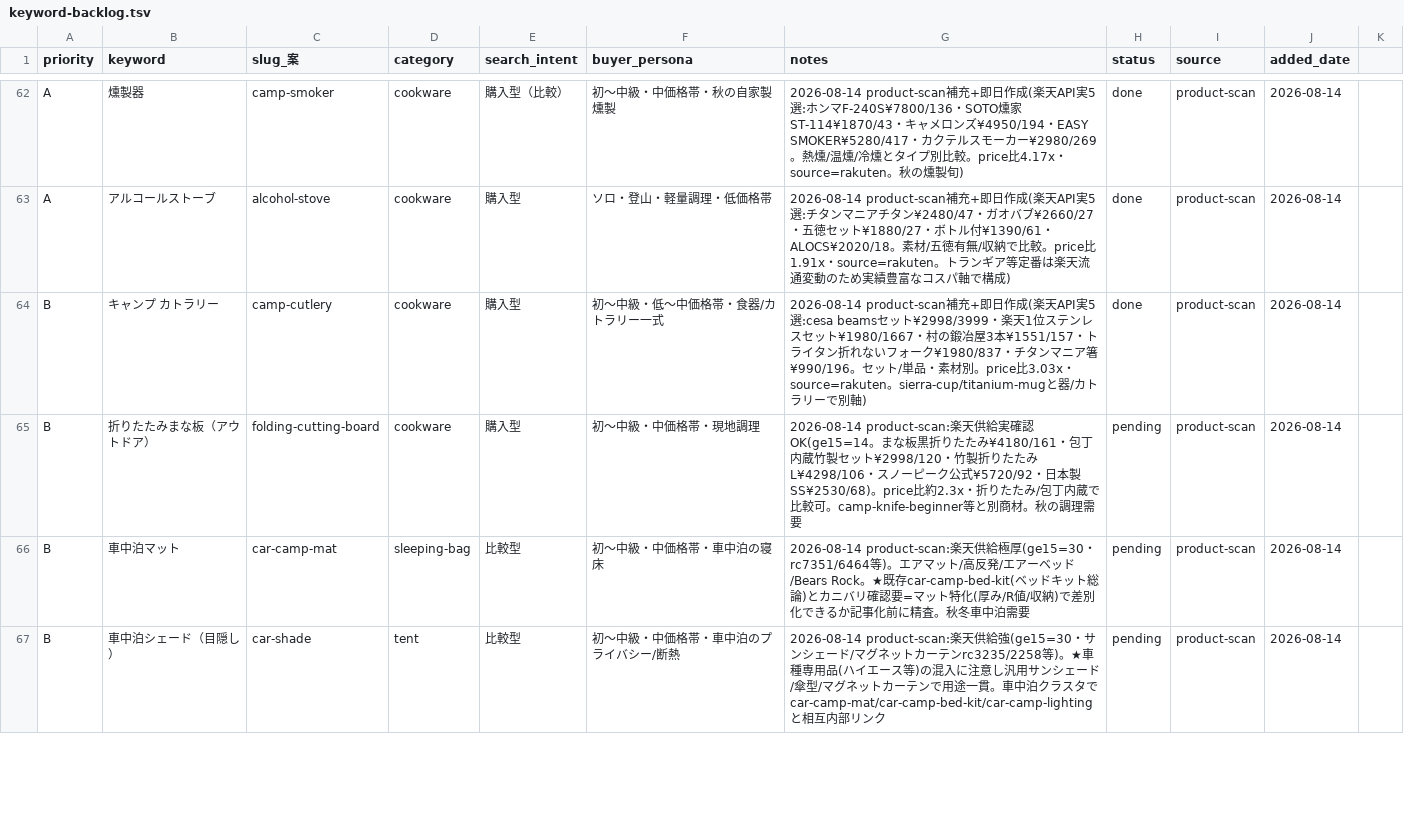
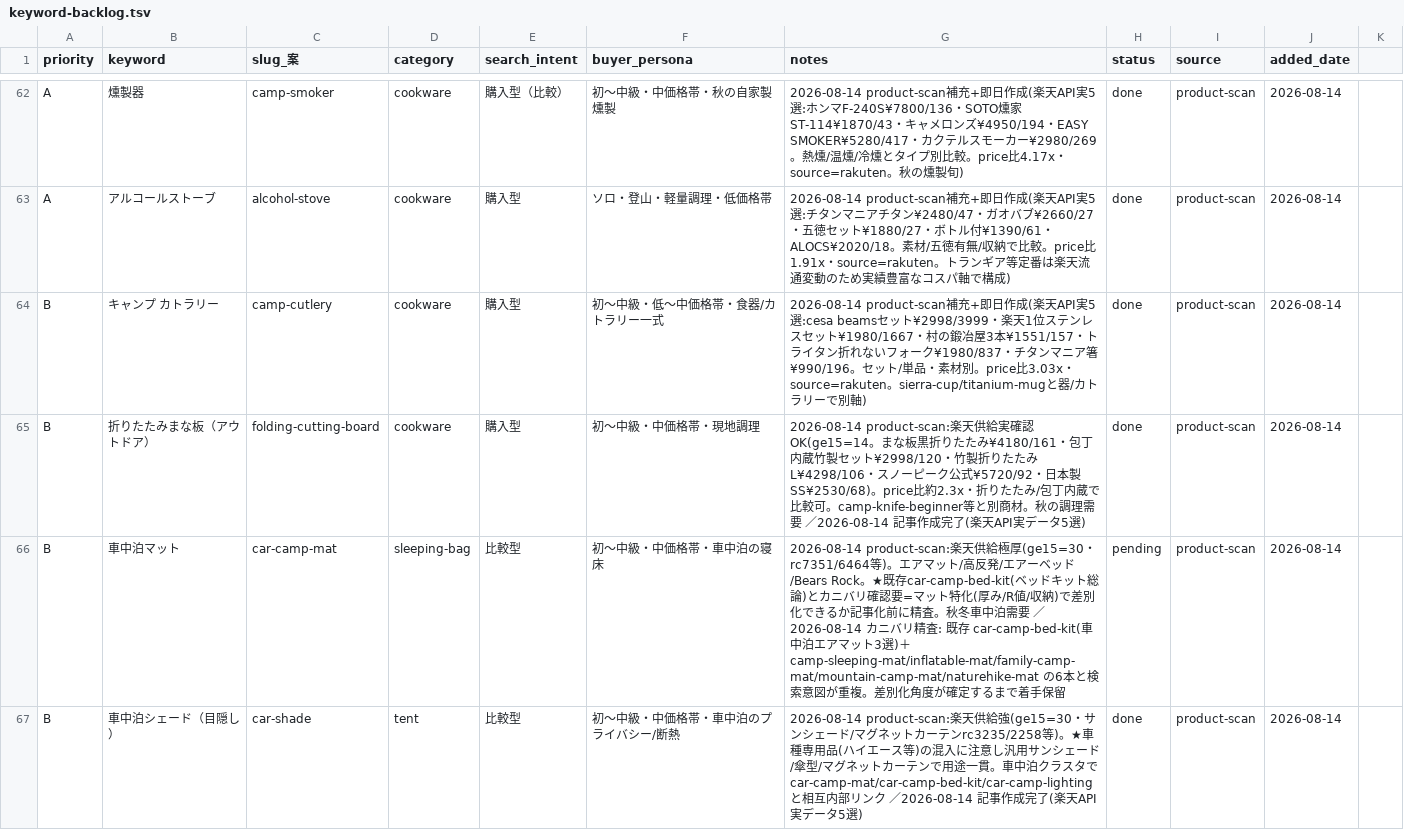
Before and after one commit to tanoue-boop/camp-kit-guide, a TSV file: _file/keyword-backlog.tsv, drawn as a sheet; only a part is shown, gaps mark what is left out; the diff covers the shown part only.

```diff
--- a/_file/keyword-backlog.tsv
+++ b/_file/keyword-backlog.tsv
@@ -64,4 +64,4 @@ A	アルコールストーブ	alcohol-stove	cookware	購入型	ソロ・登山
 B	キャンプ カトラリー	camp-cutlery	cookware	購入型	初〜中級・低〜中価格帯・食器/カトラリー一式	2026-08-14 product-scan補充+即日作成(楽天API実5選:cesa beamsセット¥2998/3999・楽天1位ステンレスセット¥1980/1667・村の鍛冶屋3本¥1551/157・トライタン折れないフォーク¥1980/837・チタンマニア箸¥990/196。セット/単品・素材別。price比3.03x・source=rakuten。sierra-cup/titanium-mugと器/カトラリーで別軸)	done	product-scan	2026-08-14
-B	折りたたみまな板（アウトドア）	folding-cutting-board	cookware	購入型	初〜中級・中価格帯・現地調理	2026-08-14 product-scan:楽天供給実確認OK(ge15=14。まな板黒折りたたみ¥4180/161・包丁内蔵竹製セット¥2998/120・竹製折りたたみL¥4298/106・スノーピーク公式¥5720/92・日本製SS¥2530/68)。price比約2.3x・折りたたみ/包丁内蔵で比較可。camp-knife-beginner等と別商材。秋の調理需要	pending	product-scan	2026-08-14
-B	車中泊マット	car-camp-mat	sleeping-bag	比較型	初〜中級・中価格帯・車中泊の寝床	2026-08-14 product-scan:楽天供給極厚(ge15=30・rc7351/6464等)。エアマット/高反発/エアーベッド/Bears Rock。★既存car-camp-bed-kit(ベッドキット総論)とカニバリ確認要=マット特化(厚み/R値/収納)で差別化できるか記事化前に精査。秋冬車中泊需要	pending	product-scan	2026-08-14
-B	車中泊シェード（目隠し）	car-shade	tent	比較型	初〜中級・中価格帯・車中泊のプライバシー/断熱	2026-08-14 product-scan:楽天供給強(ge15=30・サンシェード/マグネットカーテンrc3235/2258等)。★車種専用品(ハイエース等)の混入に注意し汎用サンシェード/傘型/マグネットカーテンで用途一貫。車中泊クラスタでcar-camp-mat/car-camp-bed-kit/car-camp-lightingと相互内部リンク	pending	product-scan	2026-08-14
+B	折りたたみまな板（アウトドア）	folding-cutting-board	cookware	購入型	初〜中級・中価格帯・現地調理	2026-08-14 product-scan:楽天供給実確認OK(ge15=14。まな板黒折りたたみ¥4180/161・包丁内蔵竹製セット¥2998/120・竹製折りたたみL¥4298/106・スノーピーク公式¥5720/92・日本製SS¥2530/68)。price比約2.3x・折りたたみ/包丁内蔵で比較可。camp-knife-beginner等と別商材。秋の調理需要 ／2026-08-14 記事作成完了(楽天API実データ5選)	done	product-scan	2026-08-14
+B	車中泊マット	car-camp-mat	sleeping-bag	比較型	初〜中級・中価格帯・車中泊の寝床	2026-08-14 product-scan:楽天供給極厚(ge15=30・rc7351/6464等)。エアマット/高反発/エアーベッド/Bears Rock。★既存car-camp-bed-kit(ベッドキット総論)とカニバリ確認要=マット特化(厚み/R値/収納)で差別化できるか記事化前に精査。秋冬車中泊需要 ／2026-08-14 カニバリ精査: 既存 car-camp-bed-kit(車中泊エアマット3選)＋camp-sleeping-mat/inflatable-mat/family-camp-mat/mountain-camp-mat/naturehike-mat の6本と検索意図が重複。差別化角度が確定するまで着手保留	pending	product-scan	2026-08-14
+B	車中泊シェード（目隠し）	car-shade	tent	比較型	初〜中級・中価格帯・車中泊のプライバシー/断熱	2026-08-14 product-scan:楽天供給強(ge15=30・サンシェード/マグネットカーテンrc3235/2258等)。★車種専用品(ハイエース等)の混入に注意し汎用サンシェード/傘型/マグネットカーテンで用途一貫。車中泊クラスタでcar-camp-mat/car-camp-bed-kit/car-camp-lightingと相互内部リンク ／2026-08-14 記事作成完了(楽天API実データ5選)	done	product-scan	2026-08-14
```
Also changed, not shown: 3 edited cells elsewhere in this file, _file/amazon-link-worksheet.tsv, 5 other files.
